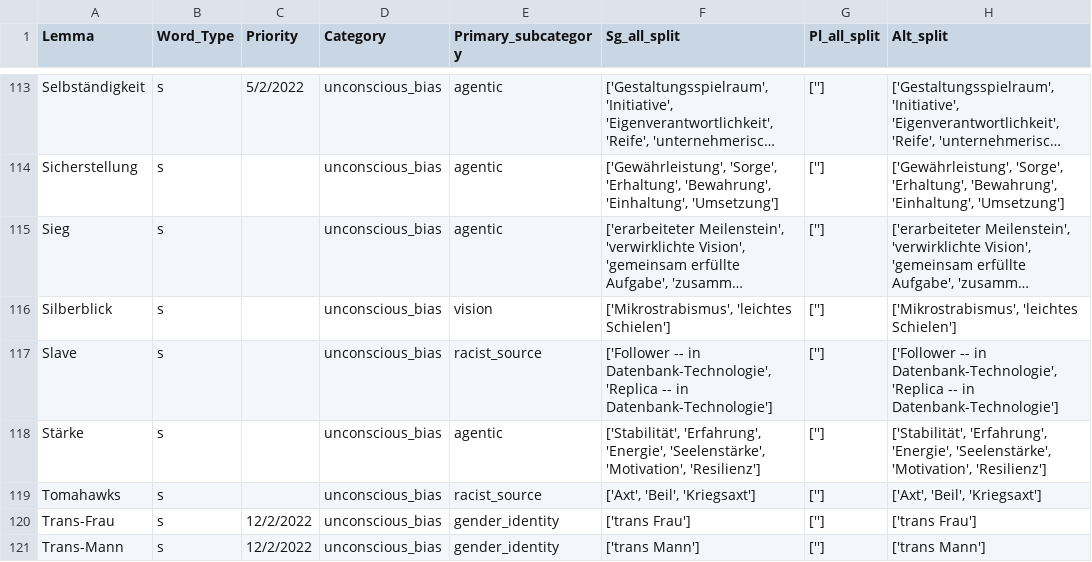
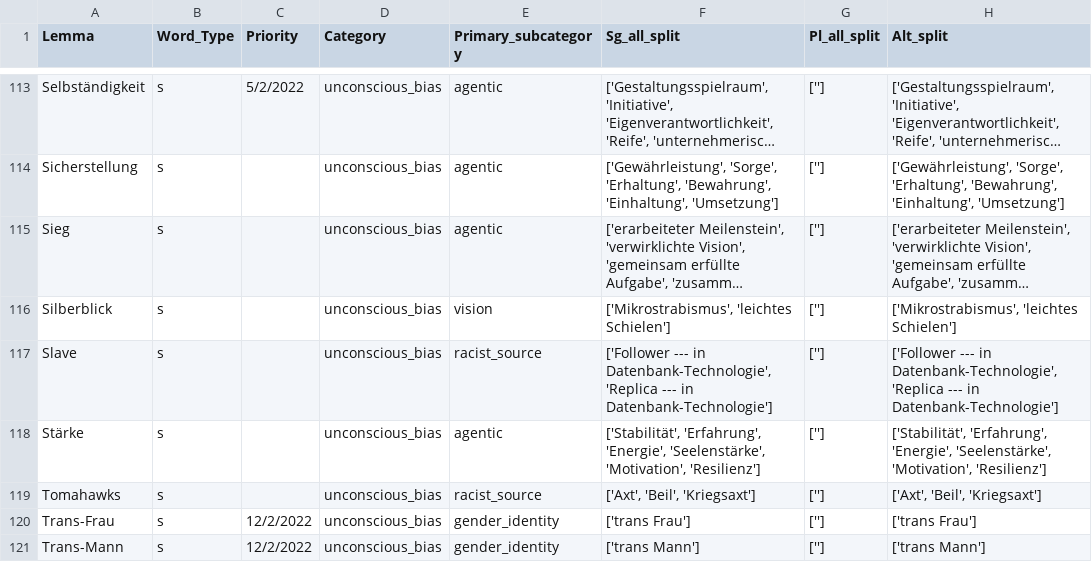
Before and after one commit to witty-works/nlp_api, a CSV file: training_data/de-DE/ub_no_plur_words.csv, drawn as a sheet; only a part is shown, gaps mark what is left out; long unchanged cells end in …; the diff names each change by its address in the sheet, - before the commit and + after, or states it on an @@ line.

```diff
--- a/training_data/de-DE/ub_no_plur_words.csv
+++ b/training_data/de-DE/ub_no_plur_words.csv
-F117 (Sg_all_split): ['Follower -- in Datenbank-Technologie', 'Replica -- in Datenbank-Technologie']
+F117 (Sg_all_split): ['Follower --- in Datenbank-Technologie', 'Replica --- in Datenbank-Technologie']
-H117 (Alt_split): ['Follower -- in Datenbank-Technologie', 'Replica -- in Datenbank-Technologie']
+H117 (Alt_split): ['Follower --- in Datenbank-Technologie', 'Replica --- in Datenbank-Technologie']
```
Also changed, not shown: training_data/de-DE/ub_plur_words.csv, 3 other files.
